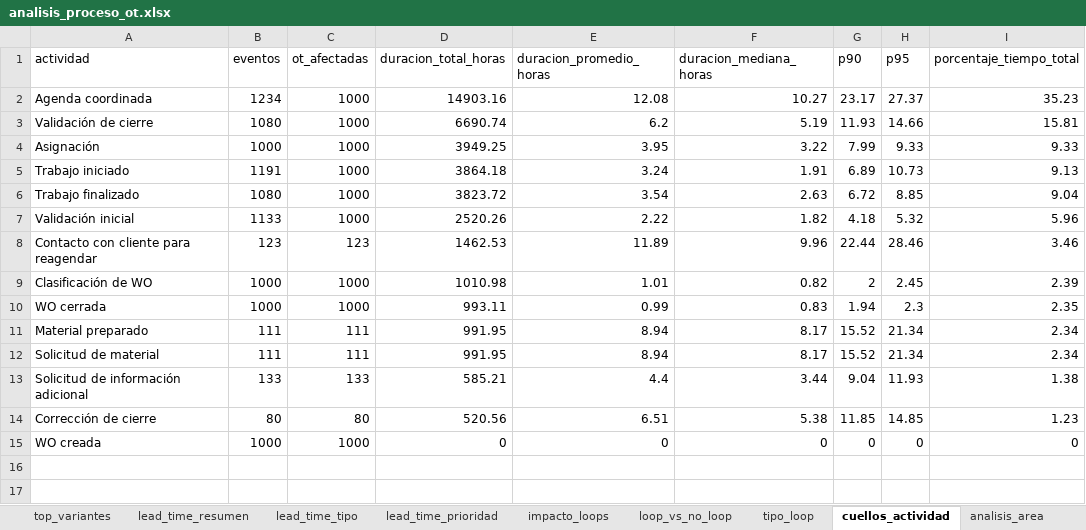
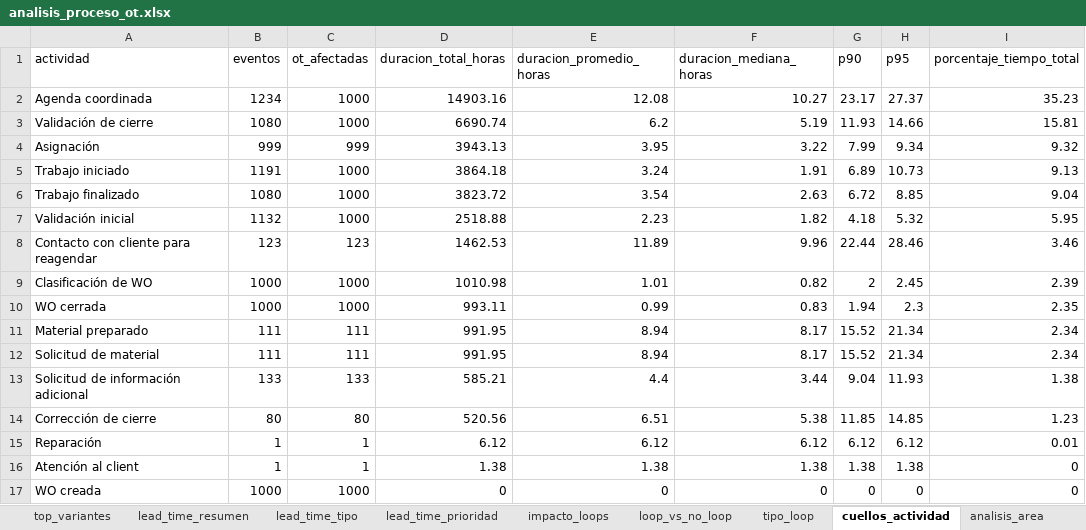
Before and after one commit to dieguearau/ProMiningOperativo, an Excel workbook: outputs/tablas/analisis_proceso_ot.xlsx, sheet cuellos_actividad, drawn as a sheet; values as stored, in another font and other column widths than the file's, no borders; the diff names each change by its address in the sheet, - before the commit and + after, or states it on an @@ line.

```diff
--- a/outputs/tablas/analisis_proceso_ot.xlsx (sheet cuellos_actividad)
+++ b/outputs/tablas/analisis_proceso_ot.xlsx (sheet cuellos_actividad)
-B4 (eventos): 1000
+B4 (eventos): 999
-C4 (ot_afectadas): 1000
+C4 (ot_afectadas): 999
-D4 (duracion_total_horas): 3949.25
+D4 (duracion_total_horas): 3943.13
-H4 (p95): 9.33
+H4 (p95): 9.34
-I4 (porcentaje_tiempo_total): 9.33
+I4 (porcentaje_tiempo_total): 9.32
-B7 (eventos): 1133
+B7 (eventos): 1132
-D7 (duracion_total_horas): 2520.26
+D7 (duracion_total_horas): 2518.88
-E7 (duracion_promedio_horas): 2.22
+E7 (duracion_promedio_horas): 2.23
-I7 (porcentaje_tiempo_total): 5.96
+I7 (porcentaje_tiempo_total): 5.95
+row 15: Reparación | 1 | 1 | 6.12 | 6.12 | 6.12 | 6.12 | 6.12 | 0.01
+row 16: Atención al client | 1 | 1 | 1.38 | 1.38 | 1.38 | 1.38 | 1.38 | 0
```
Also changed, not shown: sheet flujo_transiciones, sheet conteo_actividades, sheet top_variantes, outputs/tablas/simulacion_mejoras_ot.xlsx, 55 other files.
